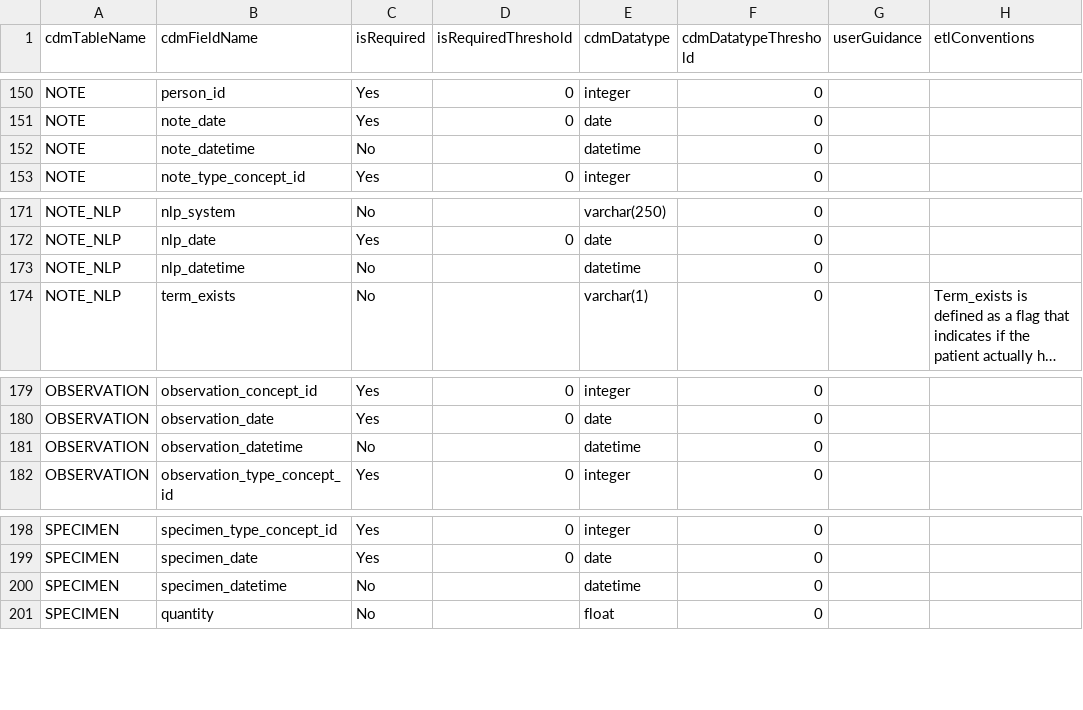
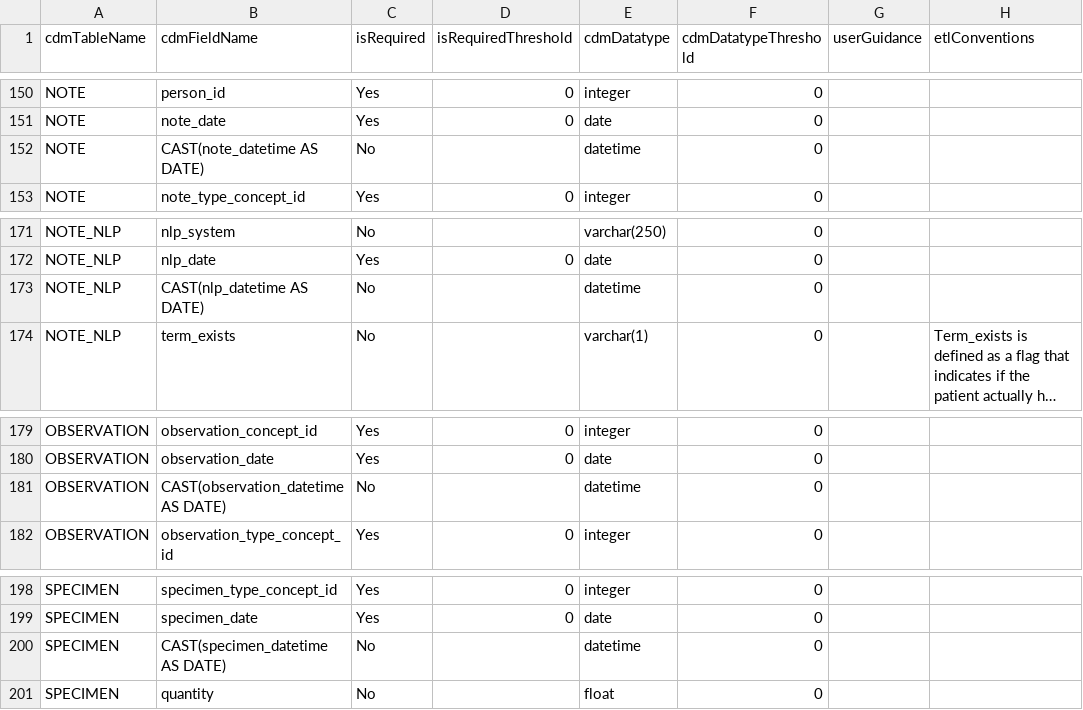
Before and after one commit to Miimansa/Miimansa-DQD, a CSV file: inst/csv/OMOP_CDMv5.3.1_Field_Level.csv, drawn as a sheet; only a part is shown, gaps mark what is left out; long unchanged cells end in …; the diff covers the shown part only; the diff names each change by its address in the sheet, - before the commit and + after, or states it on an @@ line.

```diff
--- a/inst/csv/OMOP_CDMv5.3.1_Field_Level.csv
+++ b/inst/csv/OMOP_CDMv5.3.1_Field_Level.csv
-B152 (cdmFieldName): note_datetime
+B152 (cdmFieldName): CAST(note_datetime AS DATE)
-B173 (cdmFieldName): nlp_datetime
+B173 (cdmFieldName): CAST(nlp_datetime AS DATE)
-B181 (cdmFieldName): observation_datetime
+B181 (cdmFieldName): CAST(observation_datetime AS DATE)
-B200 (cdmFieldName): specimen_datetime
+B200 (cdmFieldName): CAST(specimen_datetime AS DATE)
```
Also changed, not shown: 18 edited cells elsewhere in this file, 10 other files.
